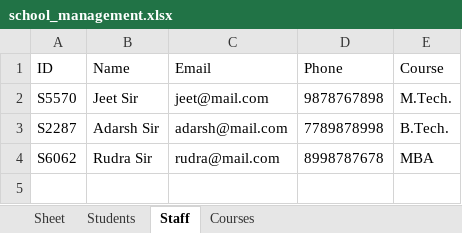
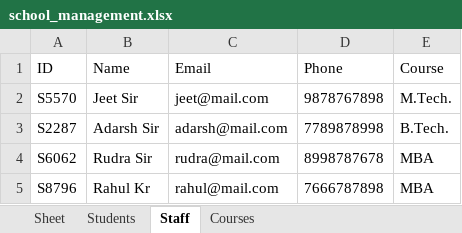
Before and after one commit to Manish-Let-It-Be/School-Management-System, an Excel workbook: school_management.xlsx, sheet Staff, drawn as a sheet; values as stored, in another font and other column widths than the file's, no borders; the diff names each change by its address in the sheet, - before the commit and + after, or states it on an @@ line.

Commit message:
Test

```diff
--- a/school_management.xlsx (sheet Staff)
+++ b/school_management.xlsx (sheet Staff)
+row 5: S8796 | Rahul Kr | rahul@mail.com | 7666787898 | MBA
```
Also changed, not shown: sheet Courses.
